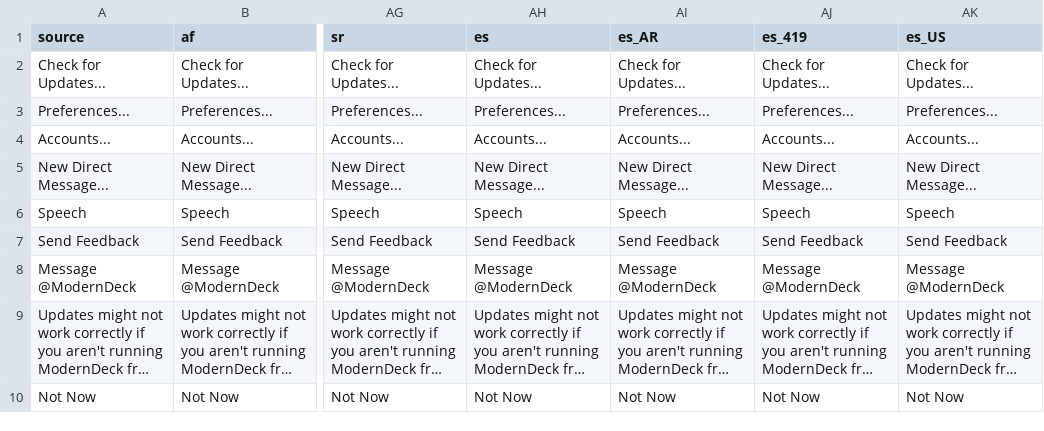
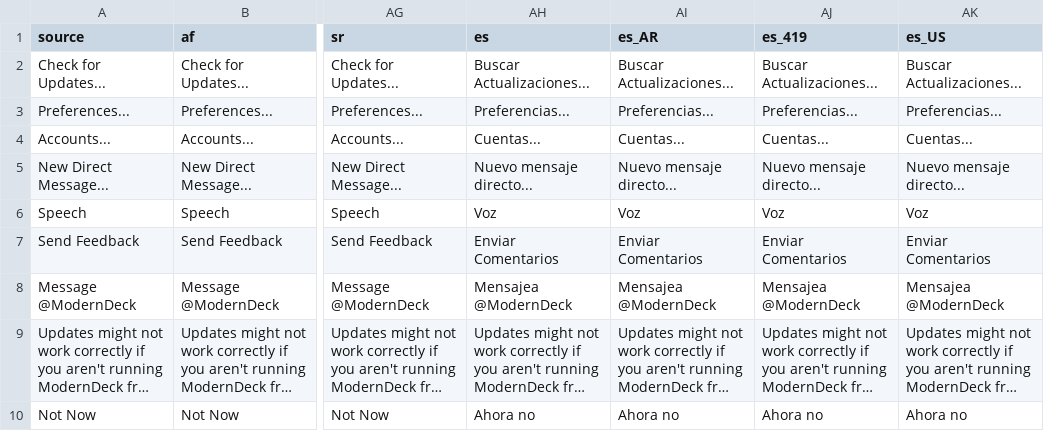
Before and after one commit to dangeredwolf/ModernDeck, a CSV file: main.csv, drawn as a sheet; only a part is shown, gaps mark what is left out; long unchanged cells end in …; the diff covers the shown part only; the diff names each change by its address in the sheet, - before the commit and + after, or states it on an @@ line.

```diff
--- a/main.csv
+++ b/main.csv
-AH2 (es): Check for Updates...
+AH2 (es): Buscar Actualizaciones...
-AI2 (es_AR): Check for Updates...
+AI2 (es_AR): Buscar Actualizaciones...
-AJ2 (es_419): Check for Updates...
+AJ2 (es_419): Buscar Actualizaciones...
-AK2 (es_US): Check for Updates...
+AK2 (es_US): Buscar Actualizaciones...
-AH3 (es): Preferences...
+AH3 (es): Preferencias...
-AI3 (es_AR): Preferences...
+AI3 (es_AR): Preferencias...
-AJ3 (es_419): Preferences...
+AJ3 (es_419): Preferencias...
-AK3 (es_US): Preferences...
+AK3 (es_US): Preferencias...
-AH4 (es): Accounts...
+AH4 (es): Cuentas...
-AI4 (es_AR): Accounts...
+AI4 (es_AR): Cuentas...
-AJ4 (es_419): Accounts...
+AJ4 (es_419): Cuentas...
-AK4 (es_US): Accounts...
+AK4 (es_US): Cuentas...
-AH5 (es): New Direct Message...
+AH5 (es): Nuevo mensaje directo...
-AI5 (es_AR): New Direct Message...
+AI5 (es_AR): Nuevo mensaje directo...
-AJ5 (es_419): New Direct Message...
+AJ5 (es_419): Nuevo mensaje directo...
-AK5 (es_US): New Direct Message...
+AK5 (es_US): Nuevo mensaje directo...
-AH6 (es): Speech
+AH6 (es): Voz
-AI6 (es_AR): Speech
+AI6 (es_AR): Voz
-AJ6 (es_419): Speech
+AJ6 (es_419): Voz
-AK6 (es_US): Speech
+AK6 (es_US): Voz
-AH7 (es): Send Feedback
+AH7 (es): Enviar Comentarios
-AI7 (es_AR): Send Feedback
+AI7 (es_AR): Enviar Comentarios
-AJ7 (es_419): Send Feedback
+AJ7 (es_419): Enviar Comentarios
-AK7 (es_US): Send Feedback
+AK7 (es_US): Enviar Comentarios
-AH8 (es): Message @ModernDeck
+AH8 (es): Mensajea @ModernDeck
-AI8 (es_AR): Message @ModernDeck
+AI8 (es_AR): Mensajea @ModernDeck
-AJ8 (es_419): Message @ModernDeck
+AJ8 (es_419): Mensajea @ModernDeck
-AK8 (es_US): Message @ModernDeck
+AK8 (es_US): Mensajea @ModernDeck
-AH10 (es): Not Now
+AH10 (es): Ahora no
-AI10 (es_AR): Not Now
+AI10 (es_AR): Ahora no
-AJ10 (es_419): Not Now
+AJ10 (es_419): Ahora no
-AK10 (es_US): Not Now
+AK10 (es_US): Ahora no
```
Also changed, not shown: 40 edited cells elsewhere in this file, moderndeck.csv, 6 other files.
